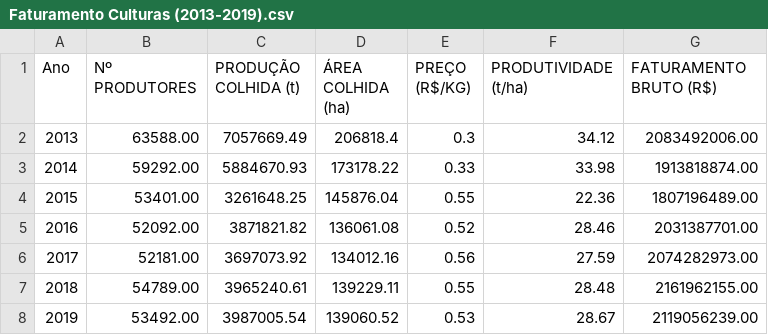
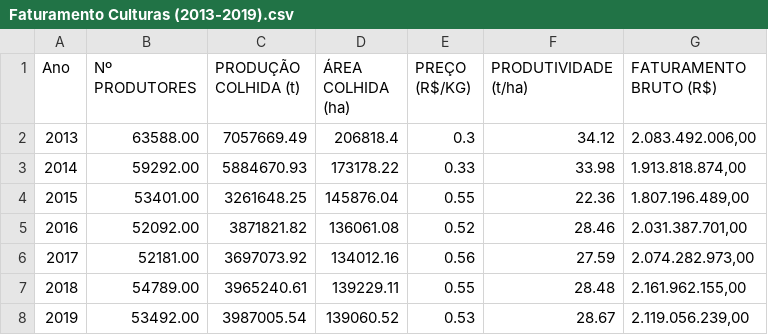
Before and after one commit to leolougomes/Meu_Portfolio_Leonardo-Gomes, a CSV file: Faturamento Culturas (2013-2019).csv, drawn as a sheet.

Commit message:
Add files via upload

```diff
--- a/Faturamento Culturas (2013-2019).csv
+++ b/Faturamento Culturas (2013-2019).csv
@@ -1,8 +1,8 @@
 Ano;Nº PRODUTORES ;PRODUÇÃO COLHIDA               (t);ÁREA COLHIDA  (ha)  ;PREÇO (R$/KG);PRODUTIVIDADE (t/ha);FATURAMENTO BRUTO (R$)
-2013 ;63588.00;7057669.49;206818.4;0.3;34.12;2083492006.00
-2014;59292.00;5884670.93;173178.22;0.33;33.98;1913818874.00
-2015 ;53401.00;3261648.25;145876.04;0.55;22.36;1807196489.00
-2016 ;52092.00;3871821.82;136061.08;0.52;28.46;2031387701.00
-2017;52181.00;3697073.92;134012.16;0.56;27.59;2074282973.00
-2018 ;54789.00;3965240.61;139229.11;0.55;28.48;2161962155.00
-2019;53492.00;3987005.54;139060.52;0.53;28.67;2119056239.00
+2013 ;63588.00;7057669.49;206818.4;0.3;34.12;2.083.492.006,00
+2014;59292.00;5884670.93;173178.22;0.33;33.98;1.913.818.874,00
+2015 ;53401.00;3261648.25;145876.04;0.55;22.36;1.807.196.489,00
+2016 ;52092.00;3871821.82;136061.08;0.52;28.46;2.031.387.701,00
+2017;52181.00;3697073.92;134012.16;0.56;27.59;2.074.282.973,00
+2018 ;54789.00;3965240.61;139229.11;0.55;28.48;2.161.962.155,00
+2019;53492.00;3987005.54;139060.52;0.53;28.67;2.119.056.239,00
```
